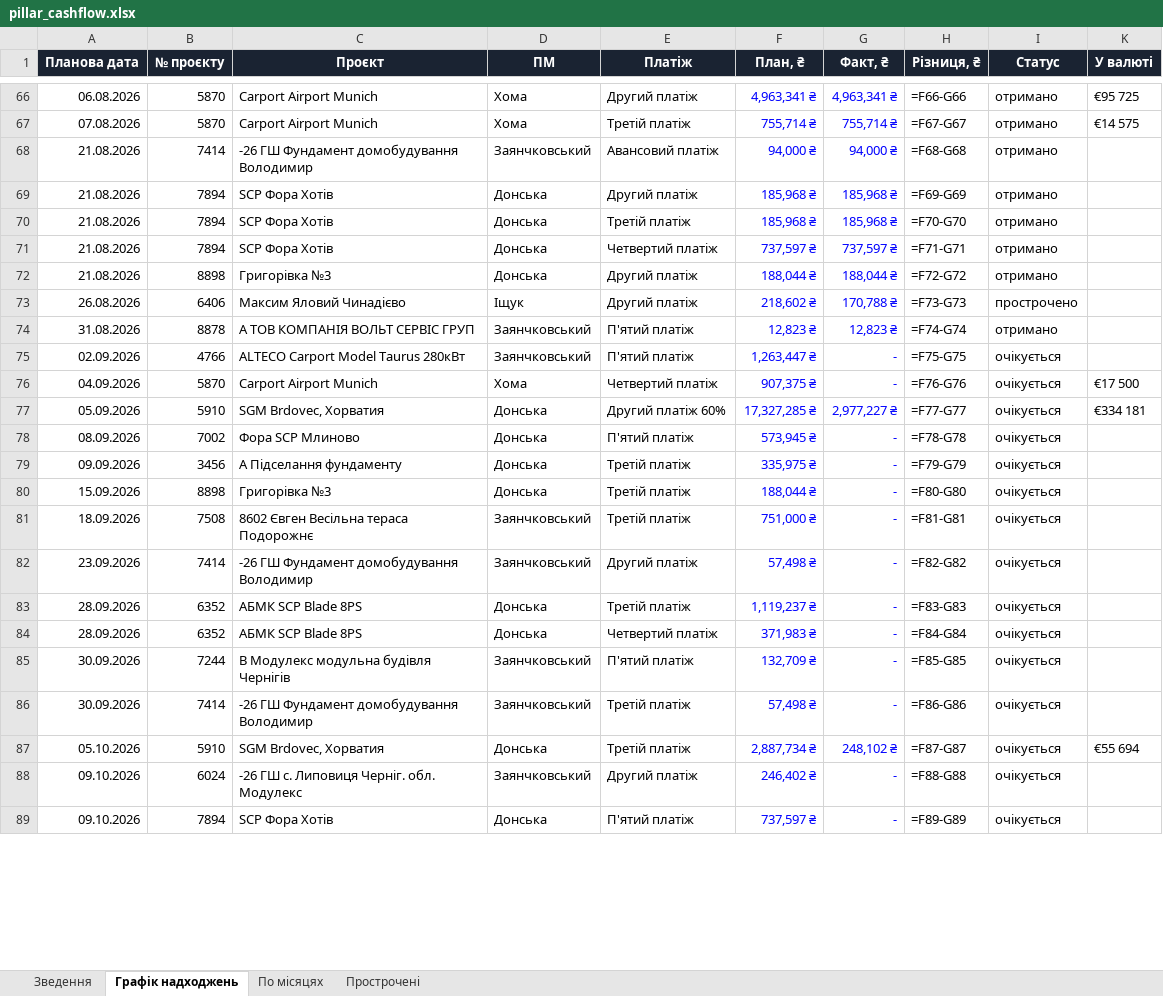
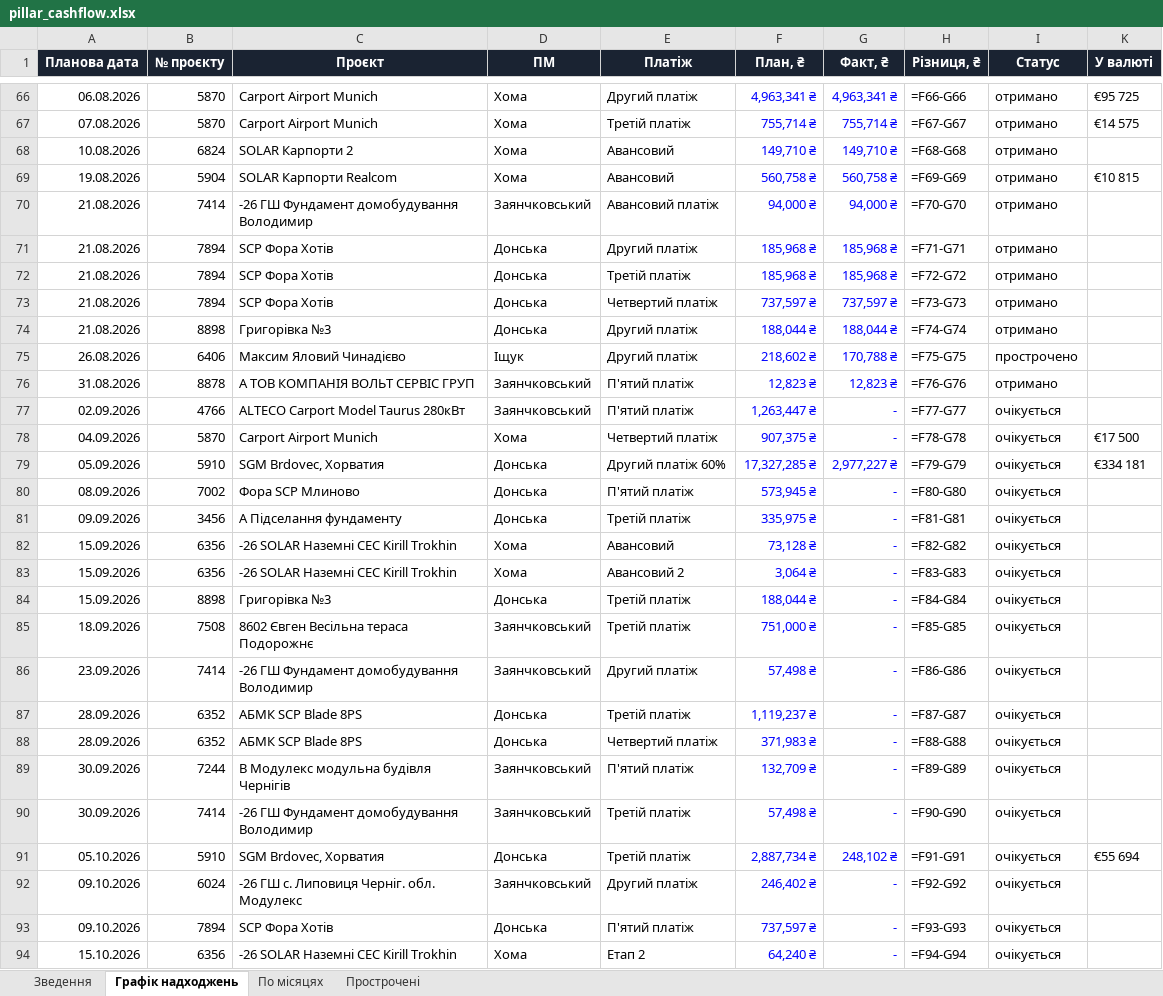
Before and after one commit to aleksandrkhoma-coder/pillar, an Excel workbook: pillar_cashflow.xlsx, sheet Графік надходжень, drawn as a sheet; only a part is shown, gaps mark what is left out; values as stored, in another font and other column widths than the file's, no borders; formulas without a stored value are shown as written; addresses are those after the commit; the diff covers the shown part only; the diff names each change by its address in the sheet, - before the commit and + after, or states it on an @@ line.

Commit message:
+5 нових проєктів (6356,5904,8497,7961,6824) part 1/2 — portfolio+PM+cashflow+hub

```diff
--- a/pillar_cashflow.xlsx (sheet Графік надходжень)
+++ b/pillar_cashflow.xlsx (sheet Графік надходжень)
+row 68: 10.08.2026 | 6824 | SOLAR Карпорти 2 | Хома | Авансовий | 149,710 ₴ | 149,710 ₴ | =F68-G68 | отримано
+row 69: 19.08.2026 | 5904 | SOLAR Карпорти Realcom | Хома | Авансовий | 560,758 ₴ | 560,758 ₴ | =F69-G69 | отримано | €10 815
-H70 (Різниця, ₴): =F68-G68
+H70 (Різниця, ₴): =F70-G70
-H71 (Різниця, ₴): =F69-G69
+H71 (Різниця, ₴): =F71-G71
-H72 (Різниця, ₴): =F70-G70
+H72 (Різниця, ₴): =F72-G72
-H73 (Різниця, ₴): =F71-G71
+H73 (Різниця, ₴): =F73-G73
-H74 (Різниця, ₴): =F72-G72
+H74 (Різниця, ₴): =F74-G74
-H75 (Різниця, ₴): =F73-G73
+H75 (Різниця, ₴): =F75-G75
-H76 (Різниця, ₴): =F74-G74
+H76 (Різниця, ₴): =F76-G76
-H77 (Різниця, ₴): =F75-G75
+H77 (Різниця, ₴): =F77-G77
-H78 (Різниця, ₴): =F76-G76
+H78 (Різниця, ₴): =F78-G78
-H79 (Різниця, ₴): =F77-G77
+H79 (Різниця, ₴): =F79-G79
-H80 (Різниця, ₴): =F78-G78
+H80 (Різниця, ₴): =F80-G80
-H81 (Різниця, ₴): =F79-G79
+H81 (Різниця, ₴): =F81-G81
+row 82: 15.09.2026 | 6356 | -26 SOLAR Наземні СЕС Kirill Trokhin | Хома | Авансовий | 73,128 ₴ | - | =F82-G82 | очікується
+row 83: 15.09.2026 | 6356 | -26 SOLAR Наземні СЕС Kirill Trokhin | Хома | Авансовий 2 | 3,064 ₴ | - | =F83-G83 | очікується
-H84 (Різниця, ₴): =F80-G80
+H84 (Різниця, ₴): =F84-G84
-H85 (Різниця, ₴): =F81-G81
+H85 (Різниця, ₴): =F85-G85
-H86 (Різниця, ₴): =F82-G82
+H86 (Різниця, ₴): =F86-G86
-H87 (Різниця, ₴): =F83-G83
+H87 (Різниця, ₴): =F87-G87
-H88 (Різниця, ₴): =F84-G84
+H88 (Різниця, ₴): =F88-G88
-H89 (Різниця, ₴): =F85-G85
+H89 (Різниця, ₴): =F89-G89
-H90 (Різниця, ₴): =F86-G86
+H90 (Різниця, ₴): =F90-G90
-H91 (Різниця, ₴): =F87-G87
+H91 (Різниця, ₴): =F91-G91
-H92 (Різниця, ₴): =F88-G88
+H92 (Різниця, ₴): =F92-G92
-H93 (Різниця, ₴): =F89-G89
+H93 (Різниця, ₴): =F93-G93
+row 94: 15.10.2026 | 6356 | -26 SOLAR Наземні СЕС Kirill Trokhin | Хома | Етап 2 | 64,240 ₴ | - | =F94-G94 | очікується
```
Also changed, not shown: 1 added row and 4 edited cells elsewhere in this sheet, sheet По місяцях, sheet Зведення, hidden cells, 7 other files.
